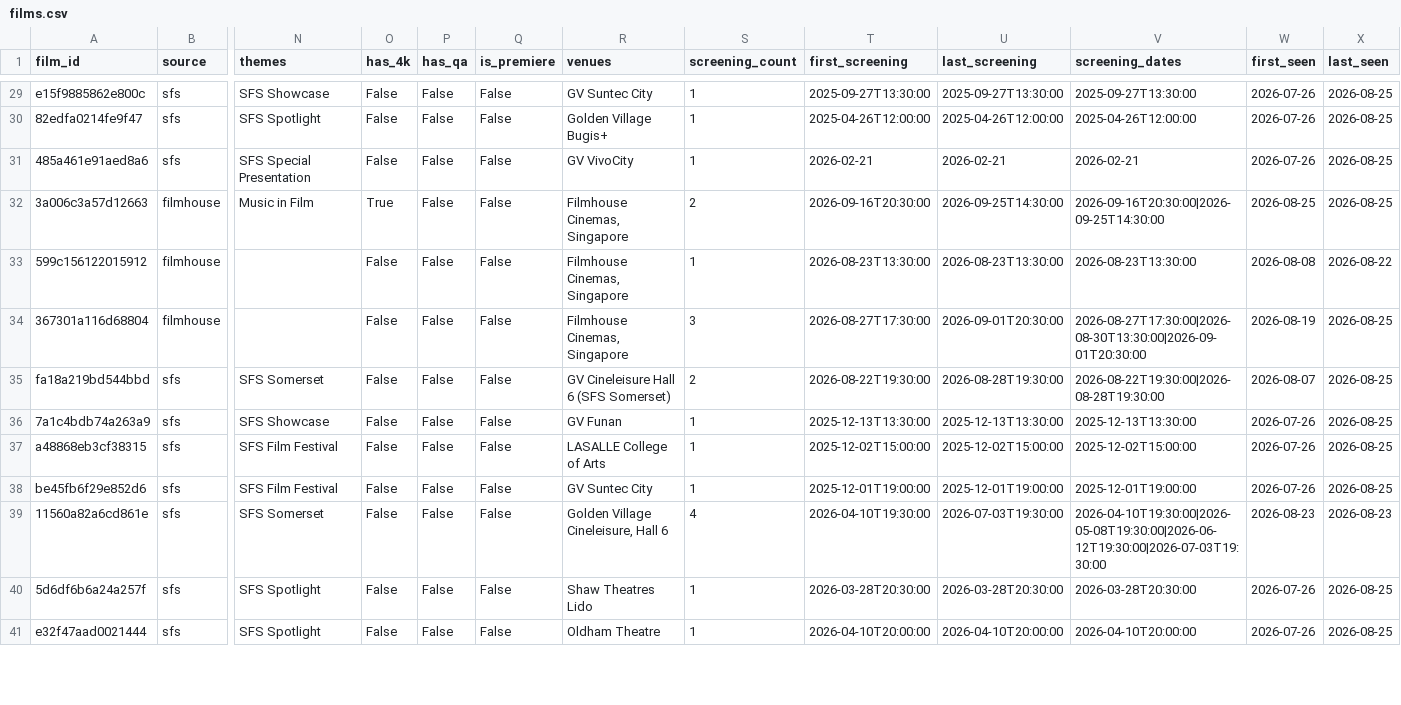
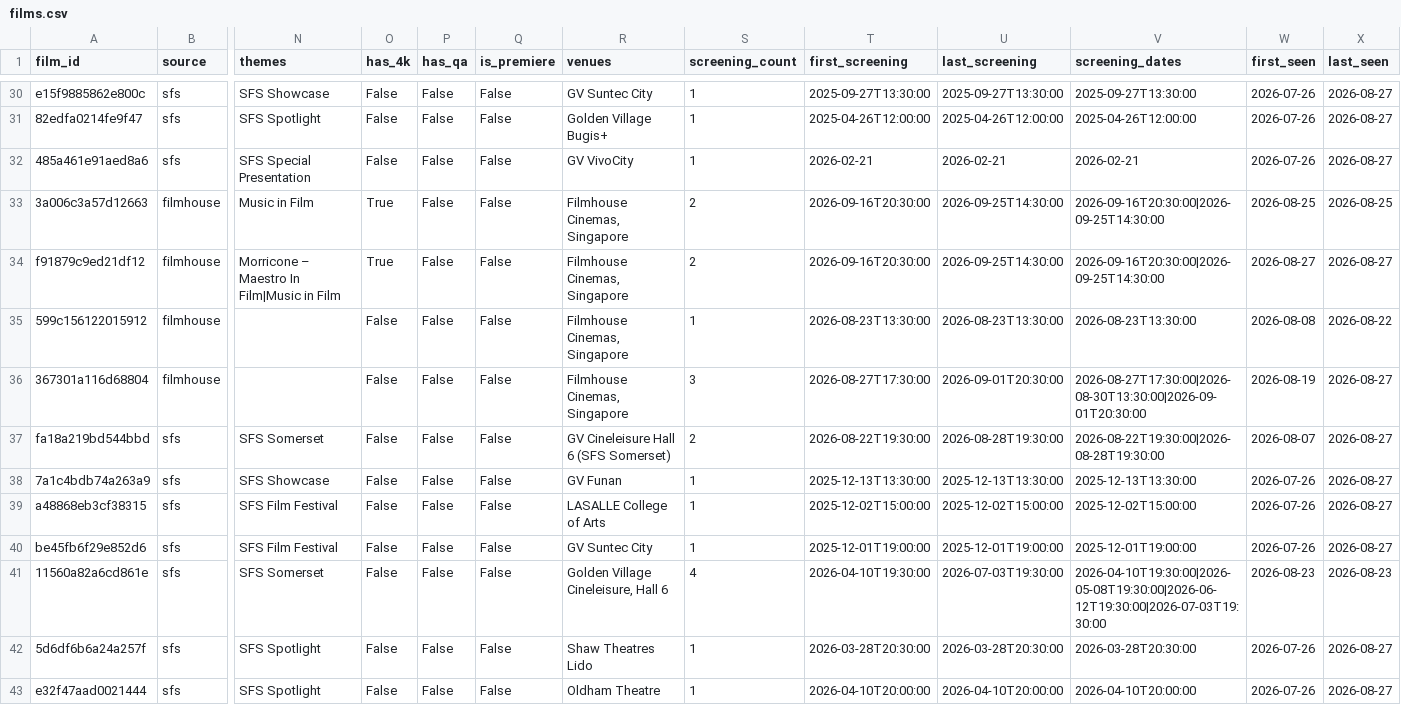
Before and after one commit to F1lmzy/SG-Film-Calendar, a CSV file: data/films.csv, drawn as a sheet; only a part is shown, gaps mark what is left out; addresses are those after the commit; rows hold the shown columns only; the diff covers the shown part only; the diff names each change by its address in the sheet, - before the commit and + after, or states it on an @@ line.

```diff
--- a/data/films.csv
+++ b/data/films.csv
-X30:X32 (last_seen): 2026-08-25
+X30:X32 (last_seen): 2026-08-27
+row 34: f91879c9ed21df12 | filmhouse | Morricone – Maestro In Film|Music in Film | True | False | False | Filmhouse Cinemas, Singapore | 2 | 2026-09-16T20:30:00 | 2026-09-25T14:30:00 | 2026-09-16T20:30:00|2026-09-25T14:30:00 | 2026-08-27 | 2026-08-27
-X36:X40 (last_seen): 2026-08-25
+X36:X40 (last_seen): 2026-08-27
-X42:X43 (last_seen): 2026-08-25
+X42:X43 (last_seen): 2026-08-27
```
Also changed, not shown: 2 added rows and 110 edited cells elsewhere in this file.
